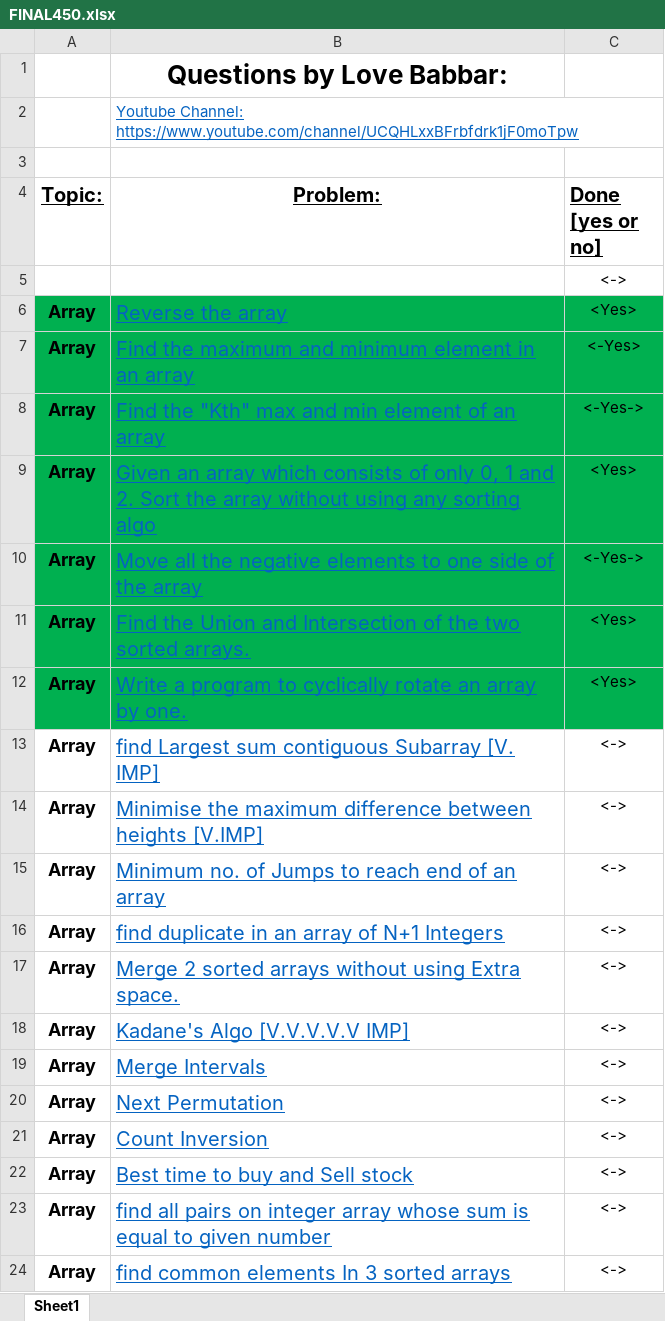
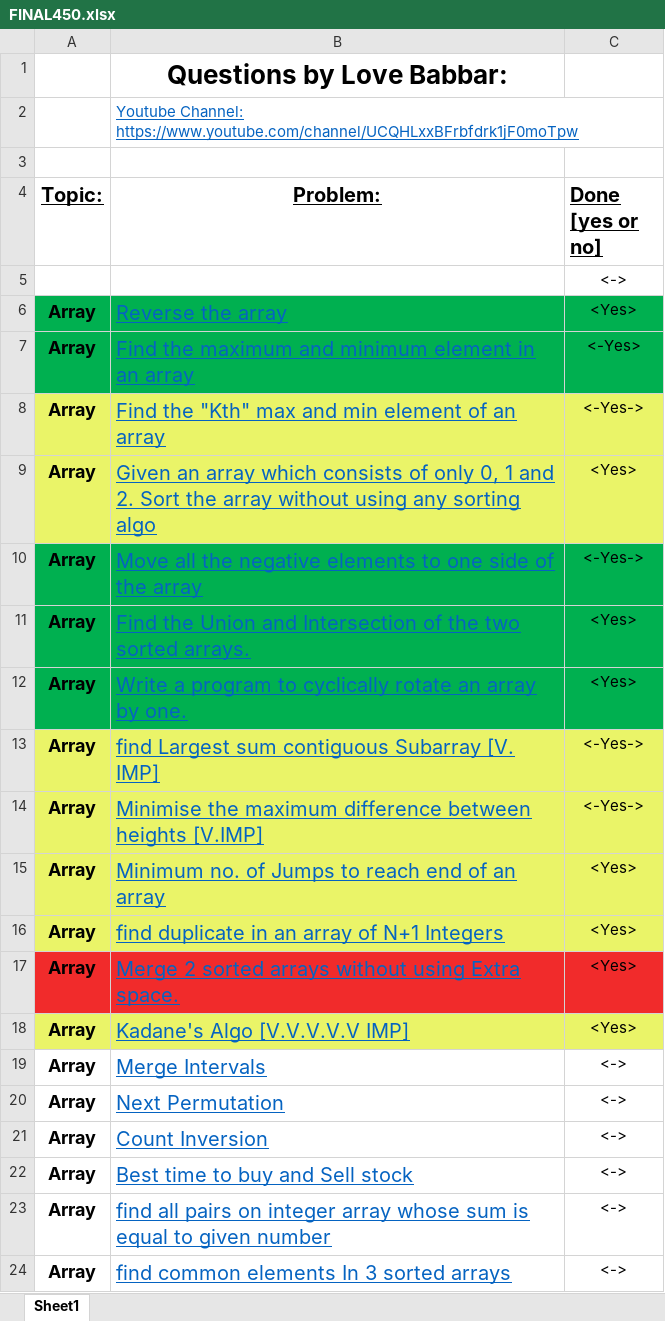
Before and after one commit to tech-saurabh382/LOVE-BABBAR-450-DSA-SHEET, an Excel workbook: FINAL450.xlsx, sheet Sheet1, drawn as a sheet; only a part is shown; values as stored, in another font and other column widths than the file's, no borders; the diff names each change by its address in the sheet, - before the commit and + after, or states it on an @@ line.

```diff
--- a/FINAL450.xlsx (sheet Sheet1)
+++ b/FINAL450.xlsx (sheet Sheet1)
-A8:C9 fill: #00B050
+A8:C9 fill: #EAF468
-A13:C16 fill: none
+A13:C16 fill: #EAF468
-C13:C14 (Done [yes or no]): <->
+C13:C14 (Done [yes or no]): <-Yes->
-C15:C18 (Done [yes or no]): <->
+C15:C18 (Done [yes or no]): <Yes>
-A17:C17 fill: none
+A17:C17 fill: #F12B2B
-A18:C18 fill: none
+A18:C18 fill: #EAF468
```
Also changed, not shown: 1 other file.
